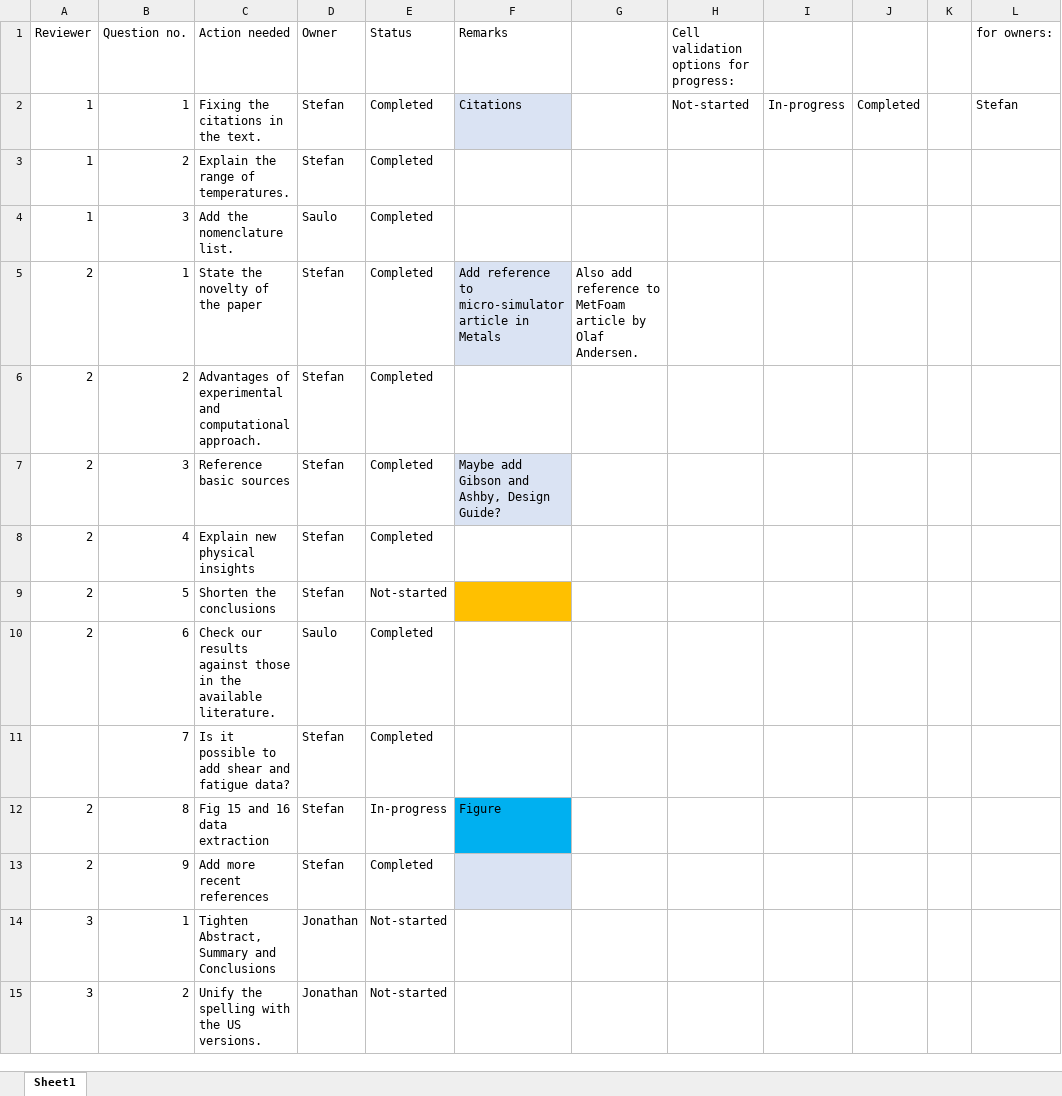
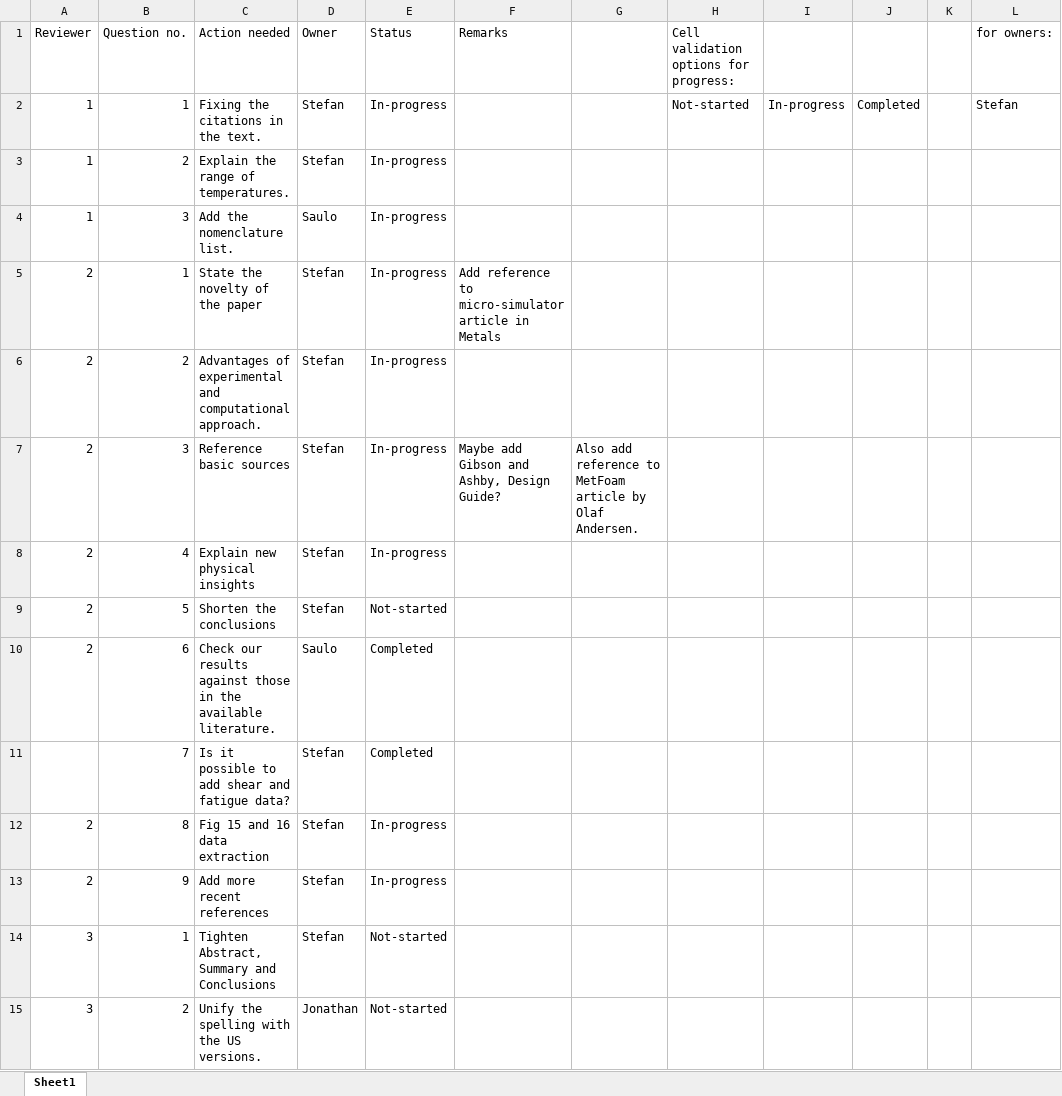
Before and after one commit to StefanSzynisz/FoamFireArticle, an Excel workbook: Workplan.xlsx, sheet Sheet1, drawn as a sheet; only a part is shown; values as stored, in another font and other column widths than the file's, no borders; conditional formats not drawn; the diff covers the shown part only; the diff names each change by its address in the sheet, - before the commit and + after, or states it on an @@ line.

```diff
--- a/Workplan.xlsx (sheet Sheet1)
+++ b/Workplan.xlsx (sheet Sheet1)
-E2:E8 (Status): Completed
+E2:E8 (Status): In-progress
-F2 (Remarks): Citations
+F2 (Remarks): (empty)
-F2 fill: #DAE3F3
+F2 fill: none
-F5 fill: #DAE3F3
+F5 fill: none
-G5: Also add reference to MetFoam article by Olaf Andersen.
+G5: (empty)
-F7 fill: #DAE3F3
+F7 fill: none
-G7: (empty)
+G7: Also add reference to MetFoam article by Olaf Andersen.
-F9 fill: #FFC000
+F9 fill: none
-F12 (Remarks): Figure
+F12 (Remarks): (empty)
-F12 fill: #00B0F0
+F12 fill: none
-E13 (Status): Completed
+E13 (Status): In-progress
-F13 fill: #DAE3F3
+F13 fill: none
-D14 (Owner): Jonathan
+D14 (Owner): Stefan
```
Also changed, not shown: 8 edited cells and cell formats elsewhere in this sheet, 12 other files.
